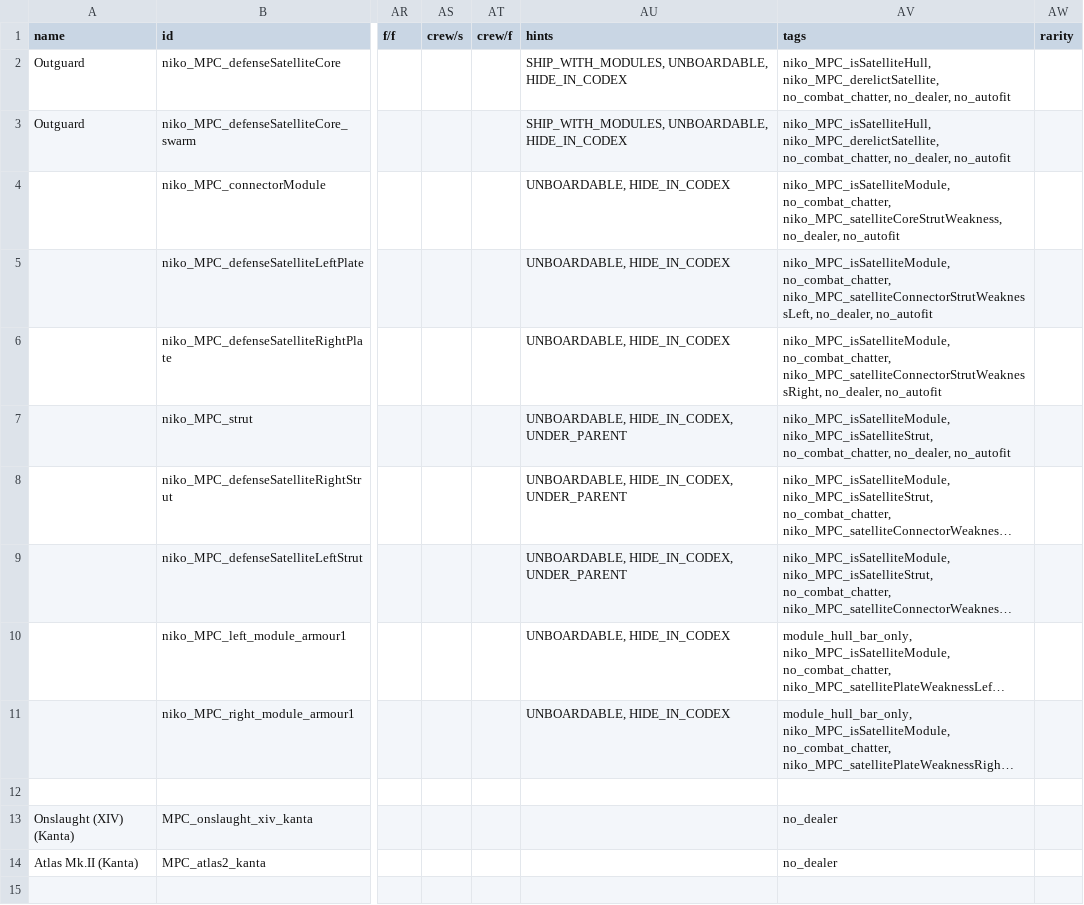
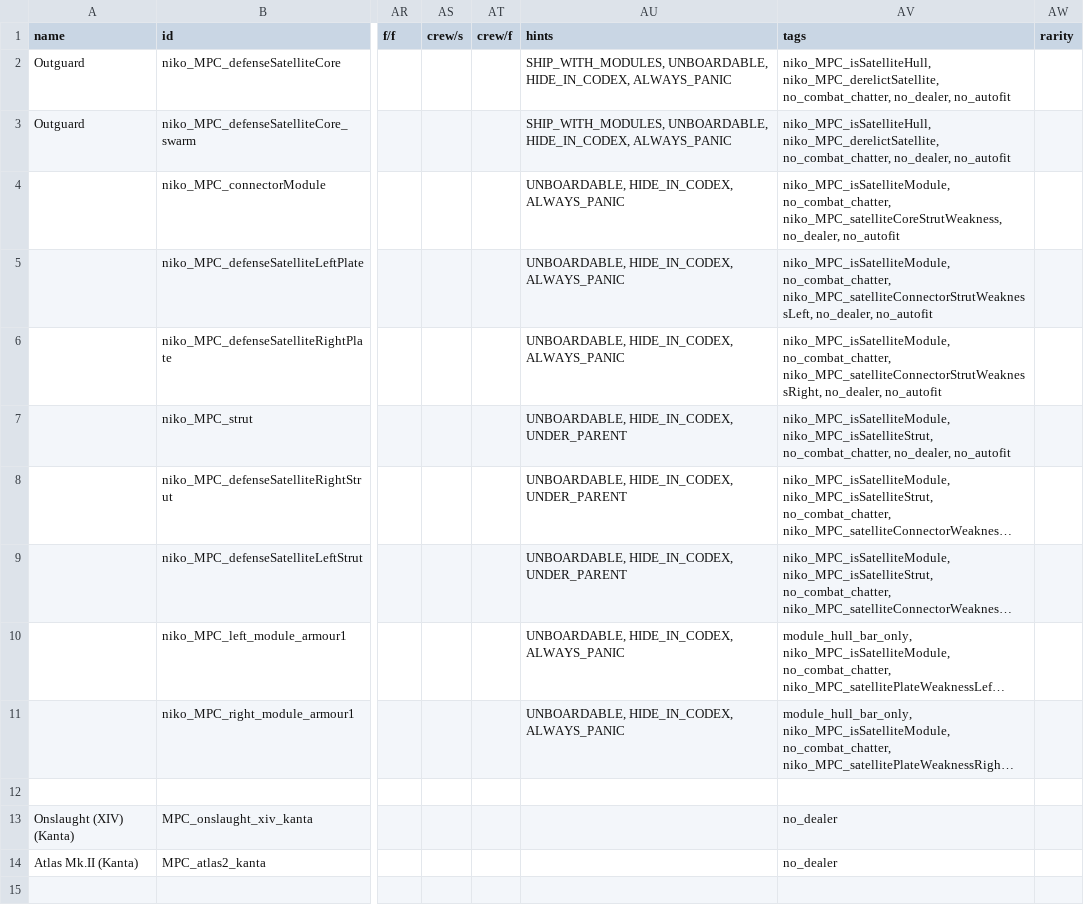
Before and after one commit to nikothedude/MorePlanetaryConditions, a CSV file: data/hulls/ship_data.csv, drawn as a sheet; only a part is shown, gaps mark what is left out; long unchanged cells end in …; the diff names each change by its address in the sheet, - before the commit and + after, or states it on an @@ line.

```diff
--- a/data/hulls/ship_data.csv
+++ b/data/hulls/ship_data.csv
-AU2:AU3 (hints): SHIP_WITH_MODULES, UNBOARDABLE, HIDE_IN_CODEX
+AU2:AU3 (hints): SHIP_WITH_MODULES, UNBOARDABLE, HIDE_IN_CODEX, ALWAYS_PANIC
-AU4:AU6 (hints): UNBOARDABLE, HIDE_IN_CODEX
+AU4:AU6 (hints): UNBOARDABLE, HIDE_IN_CODEX, ALWAYS_PANIC
-AU10:AU11 (hints): UNBOARDABLE, HIDE_IN_CODEX
+AU10:AU11 (hints): UNBOARDABLE, HIDE_IN_CODEX, ALWAYS_PANIC
```
Also changed, not shown: data/campaign/procgen/salvage_entity_gen_data.csv, data/campaign/rules.csv, 32 other files.
